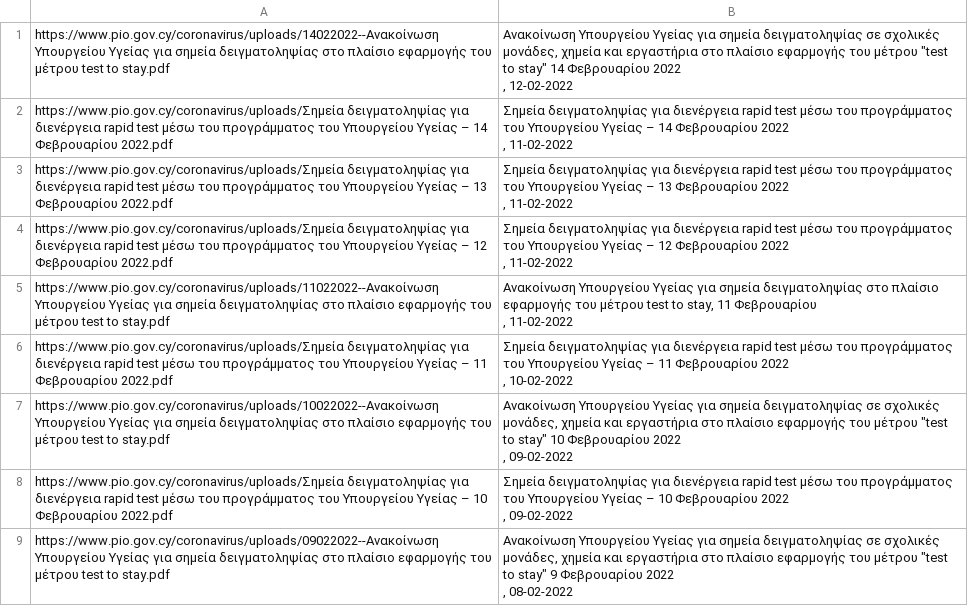
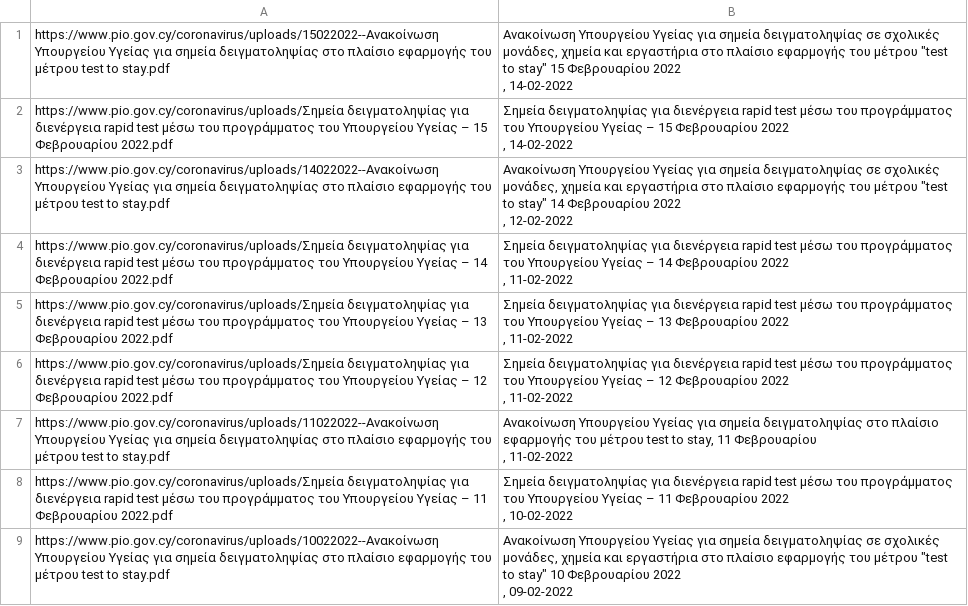
Before and after one commit to kapiosk/CovidPIO, a CSV file: data.csv, drawn as a sheet.

```diff
--- a/data.csv
+++ b/data.csv
@@ -1 +1,11 @@
+https://www.pio.gov.cy/coronavirus/uploads/15022022--Ανακοίνωση Υπουργείου Υγείας για σημεία δειγματοληψίας στο πλαίσιο εφαρμογής του μέτρου test to stay.pdf,"
+                                                                                        Ανακοίνωση Υπουργείου Υγείας για σημεία δειγματοληψίας σε σχολικές μονάδες, χημεία και εργαστήρια στο πλαίσιο εφαρμογής του μέτρου ""test to stay"" 15 Φεβρουαρίου 2022
+
+                                                                                                                                                                                    , 14-02-2022
+"
+https://www.pio.gov.cy/coronavirus/uploads/Σημεία δειγματοληψίας για διενέργεια rapid test μέσω του προγράμματος του Υπουργείου Υγείας – 15 Φεβρουαρίου 2022.pdf,"
+                                                                                        Σημεία δειγματοληψίας για διενέργεια rapid test μέσω του προγράμματος του Υπουργείου Υγείας – 15 Φεβρουαρίου 2022
+
+                                                                                                                                                                                    , 14-02-2022
+"
 https://www.pio.gov.cy/coronavirus/uploads/14022022--Ανακοίνωση Υπουργείου Υγείας για σημεία δειγματοληψίας στο πλαίσιο εφαρμογής του μέτρου test to stay.pdf,"
@@ -35,11 +45 @@ https://www.pio.gov.cy/coronavirus/uploads/10022022--Ανακοίνωση Υπο
 "
-https://www.pio.gov.cy/coronavirus/uploads/Σημεία δειγματοληψίας για διενέργεια rapid test μέσω του προγράμματος του Υπουργείου Υγείας – 10 Φεβρουαρίου 2022.pdf,"
-                                                                                        Σημεία δειγματοληψίας για διενέργεια rapid test μέσω του προγράμματος του Υπουργείου Υγείας – 10 Φεβρουαρίου 2022
-
-                                                                                                                                                                                    , 09-02-2022
-"
-https://www.pio.gov.cy/coronavirus/uploads/09022022--Ανακοίνωση Υπουργείου Υγείας για σημεία δειγματοληψίας στο πλαίσιο εφαρμογής του μέτρου test to stay.pdf,"
-                                                                                        Ανακοίνωση Υπουργείου Υγείας για σημεία δειγματοληψίας σε σχολικές μονάδες, χημεία και εργαστήρια στο πλαίσιο εφαρμογής του μέτρου ""test to stay"" 9 Φεβρουαρίου 2022
-
-                                                                                                                                                                                    , 08-02-2022
-"
```
Also changed, not shown: 1 other file.
